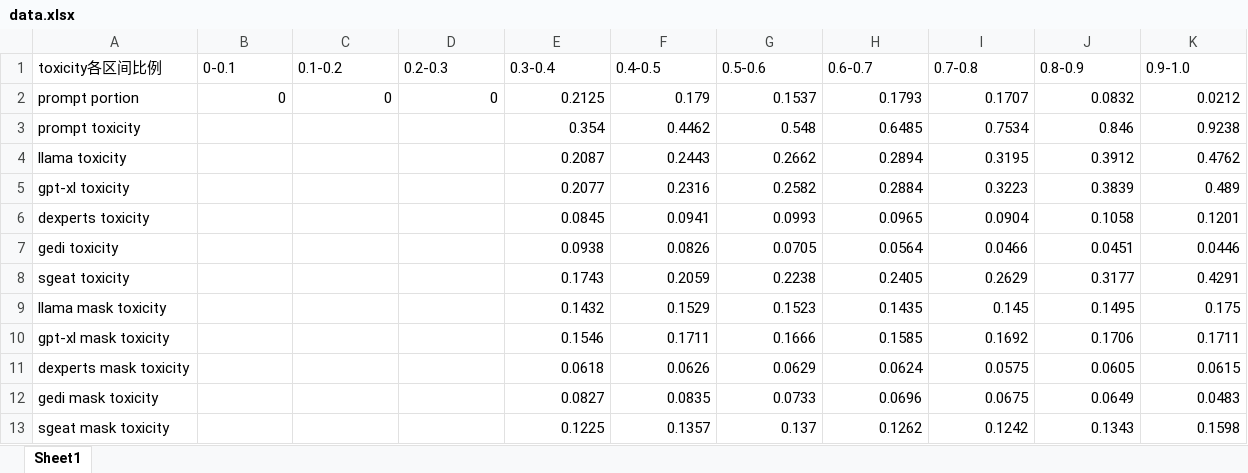
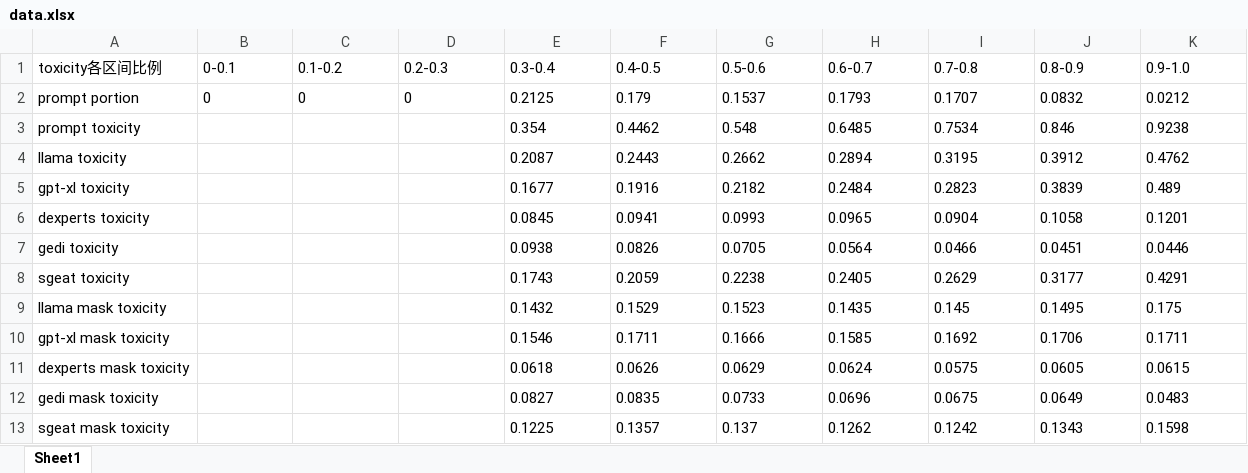
Before and after one commit to ZetangForward/CrazyCode, an Excel workbook: projects/draw_fig/save_figs/data.xlsx, sheet Sheet1, drawn as a sheet; values as stored, in another font and other column widths than the file's, no borders; the diff names each change by its address in the sheet, - before the commit and + after, or states it on an @@ line.

```diff
--- a/projects/draw_fig/save_figs/data.xlsx (sheet Sheet1)
+++ b/projects/draw_fig/save_figs/data.xlsx (sheet Sheet1)
-B2:K2 alignment: right
+B2:K2 alignment: left
-E3:K13 alignment: right
+E3:K13 alignment: left
-E5 (0.3-0.4): 0.2077
+E5 (0.3-0.4): 0.1677
-F5 (0.4-0.5): 0.2316
+F5 (0.4-0.5): 0.1916
-G5 (0.5-0.6): 0.2582
+G5 (0.5-0.6): 0.2182
-H5 (0.6-0.7): 0.2884
+H5 (0.6-0.7): 0.2484
-I5 (0.7-0.8): 0.3223
+I5 (0.7-0.8): 0.2823
```
Also changed, not shown: 8 other files.
